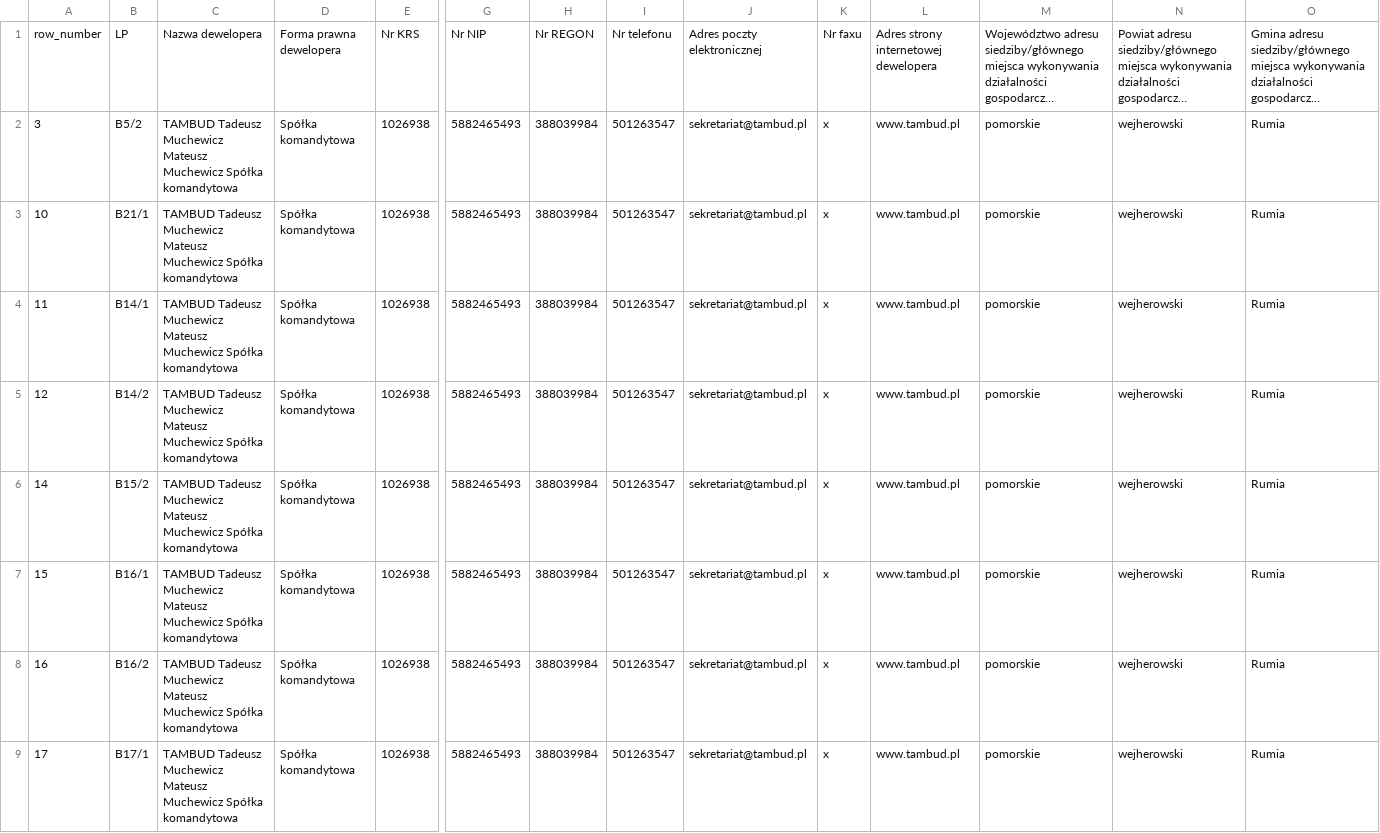
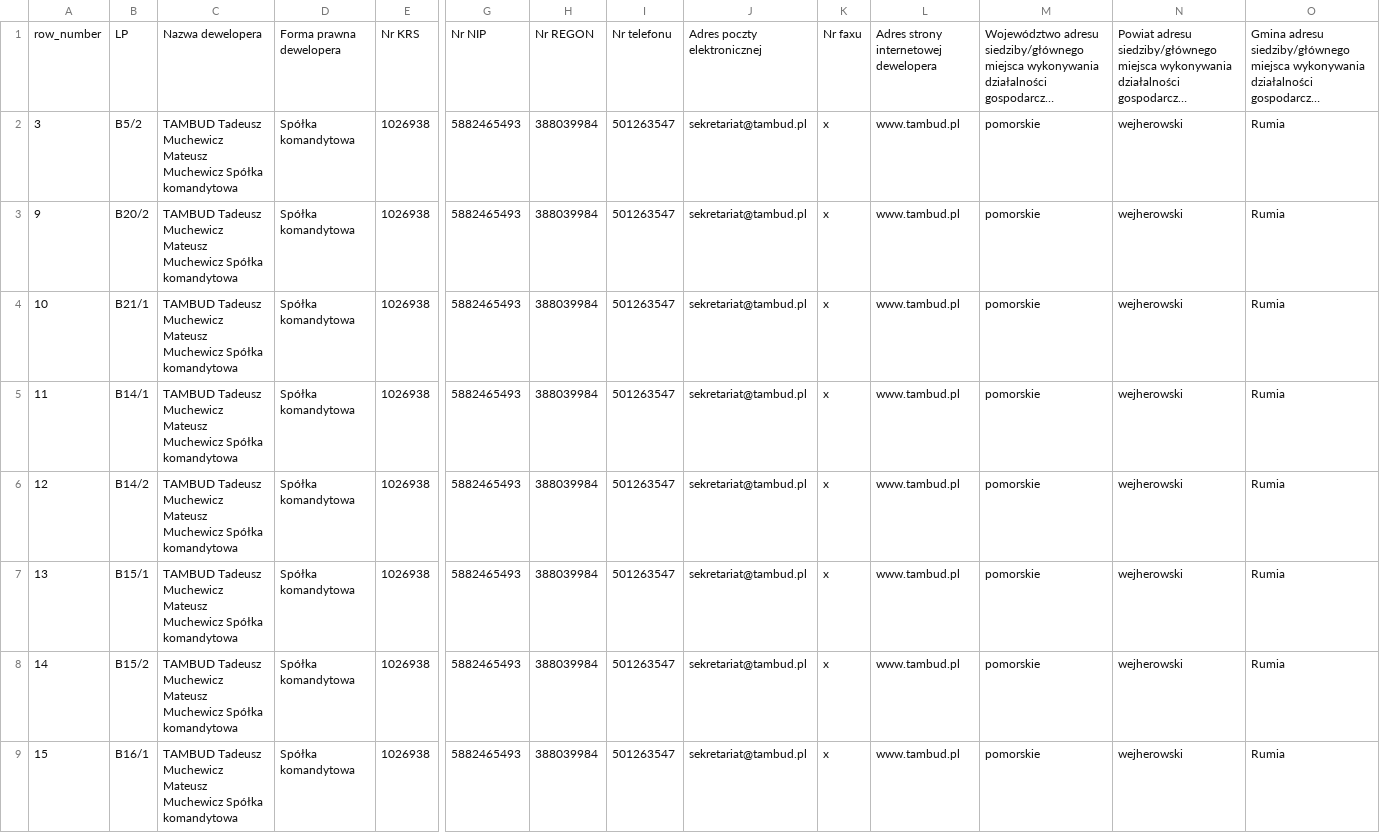
Before and after one commit to pawelmuchewicz/tambud, a CSV file: data1.csv, drawn as a sheet; only a part is shown, gaps mark what is left out; the shorter side is filled out with more unchanged rows; long unchanged cells end in …; rows hold the shown columns only; the diff names each change by its address in the sheet, - before the commit and + after, or states it on an @@ line.

```diff
--- a/data1.csv
+++ b/data1.csv
+row 3: 9 | B20/2 | TAMBUD Tadeusz Muchewicz Mateusz Muchewicz Spółka komandytowa | Spółka komandytowa | 1026938 | 5882465493 | 388039984 | 501263547 | sekretariat@tambud.pl | x | www.tambud.pl | pomorskie | wejherowski | Rumia
+row 7: 13 | B15/1 | TAMBUD Tadeusz Muchewicz Mateusz Muchewicz Spółka komandytowa | Spółka komandytowa | 1026938 | 5882465493 | 388039984 | 501263547 | sekretariat@tambud.pl | x | www.tambud.pl | pomorskie | wejherowski | Rumia
```
